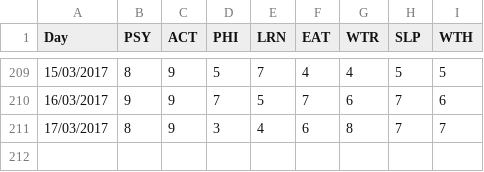
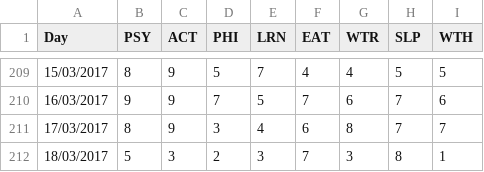
Before and after one commit to tobal/playground, a CSV file: data_analysis/daily_stats/stats.csv, drawn as a sheet; only a part is shown, gaps mark what is left out; the diff names each change by its address in the sheet, - before the commit and + after, or states it on an @@ line.

Commit message:
daily_stats: update
Signed-off-by: Tobal <tobal17@gmail.com>

```diff
--- a/data_analysis/daily_stats/stats.csv
+++ b/data_analysis/daily_stats/stats.csv
+row 212: 18/03/2017 | 5 | 3 | 2 | 3 | 7 | 3 | 8 | 1
```
